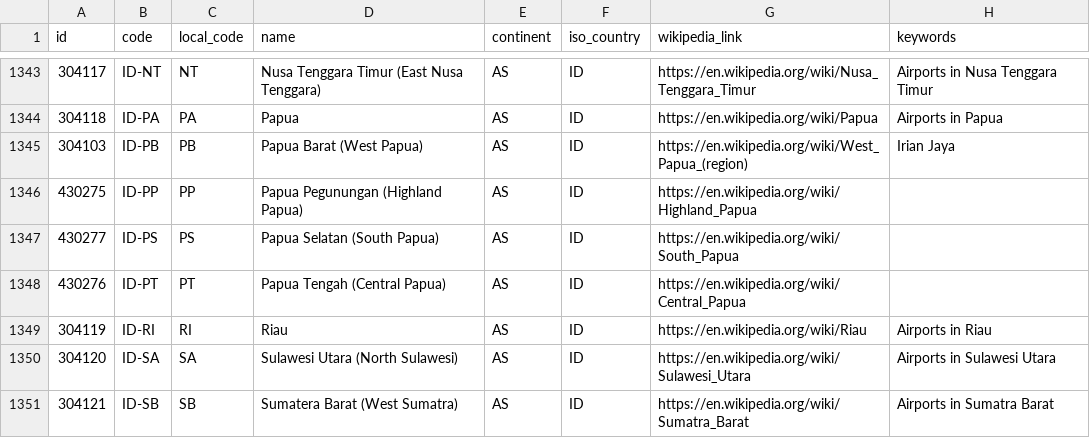
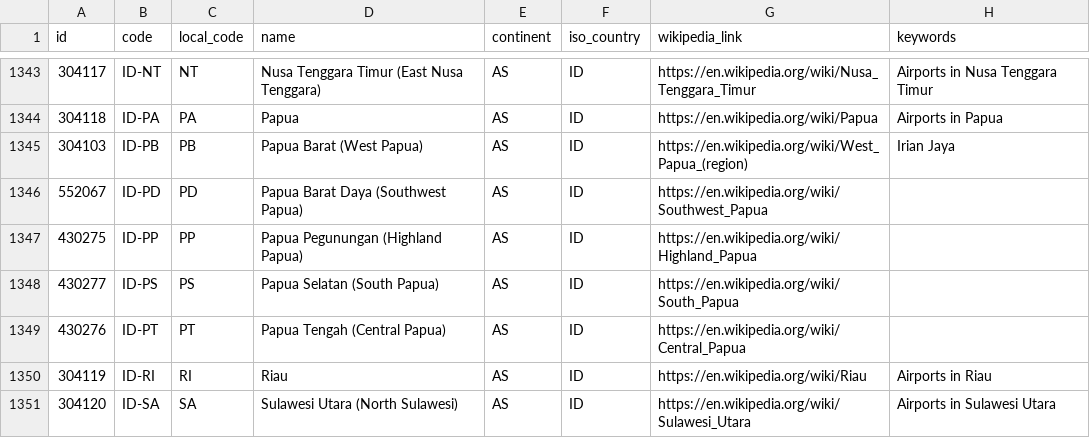
Before and after one commit to davidmegginson/ourairports-data, a CSV file: regions.csv, drawn as a sheet; only a part is shown, gaps mark what is left out; the shorter side is filled out with more unchanged rows; the diff names each change by its address in the sheet, - before the commit and + after, or states it on an @@ line.

Commit message:
data update

```diff
--- a/regions.csv
+++ b/regions.csv
+row 1346: 552067 | ID-PD | PD | Papua Barat Daya (Southwest Papua) | AS | ID | https://en.wikipedia.org/wiki/Southwest_Papua
```
